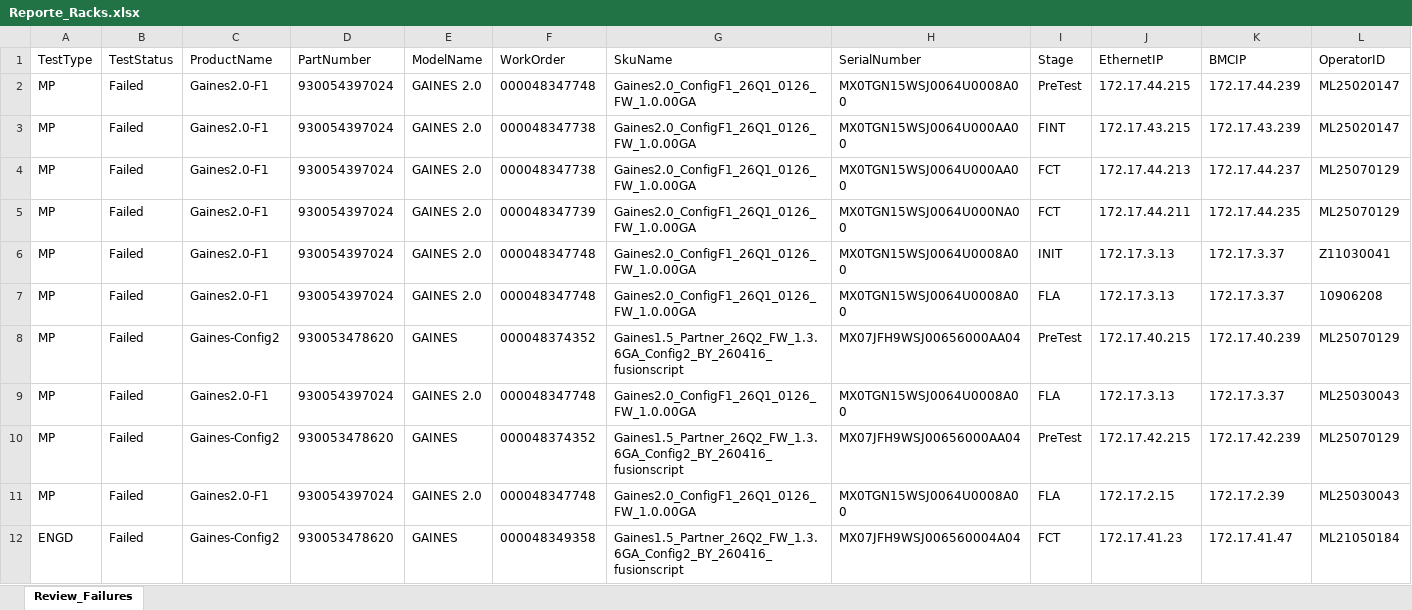
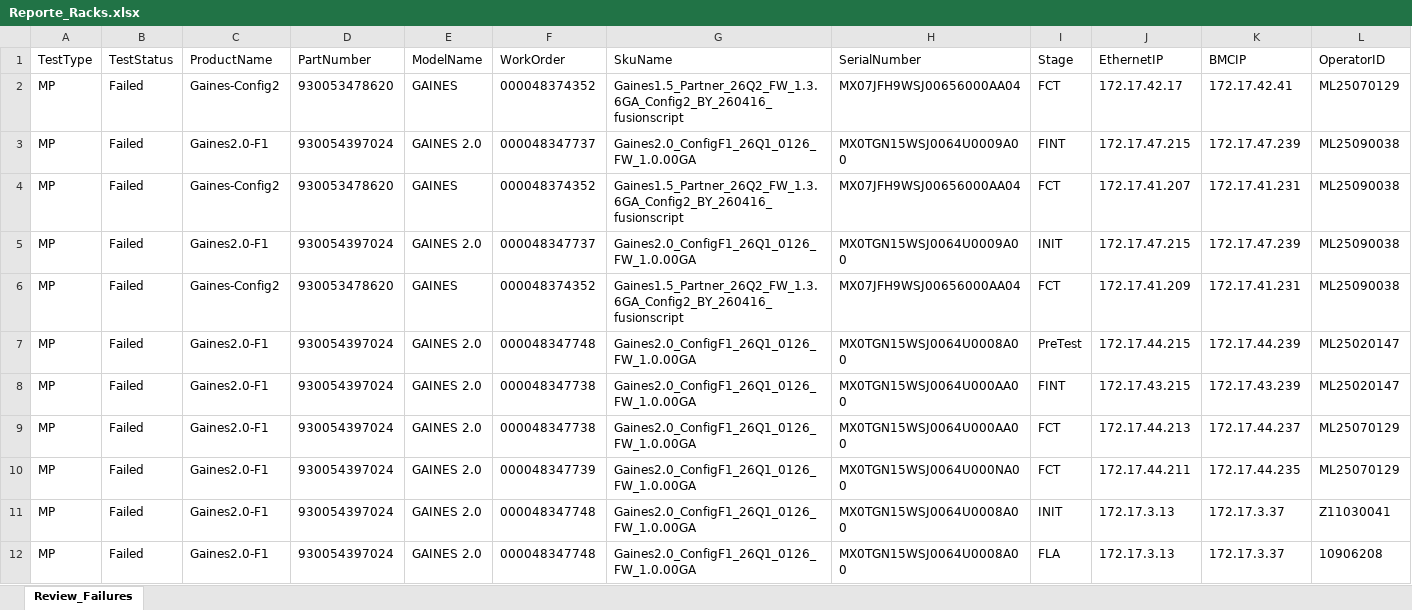
Before and after one commit to josewistron/fabcorp, an Excel workbook: Reporte_Racks.xlsx, sheet Review_Failures, drawn as a sheet; only a part is shown; the shorter side is filled out with more unchanged rows; values as stored, in another font and other column widths than the file's, no borders; rows hold the shown columns only; the diff names each change by its address in the sheet, - before the commit and + after, or states it on an @@ line.

```diff
--- a/Reporte_Racks.xlsx (sheet Review_Failures)
+++ b/Reporte_Racks.xlsx (sheet Review_Failures)
+row 2: MP | Failed | Gaines-Config2 | 930053478620 | GAINES | 000048374352 | Gaines1.5_Partner_26Q2_FW_1.3.6GA_Config2_BY_260416_fusionscript | MX07JFH9WSJ00656000AA04 | FCT | 172.17.42.17 | 172.17.42.41 | ML25070129
+row 3: MP | Failed | Gaines2.0-F1 | 930054397024 | GAINES 2.0 | 000048347737 | Gaines2.0_ConfigF1_26Q1_0126_FW_1.0.00GA | MX0TGN15WSJ0064U0009A00 | FINT | 172.17.47.215 | 172.17.47.239 | ML25090038
+row 4: MP | Failed | Gaines-Config2 | 930053478620 | GAINES | 000048374352 | Gaines1.5_Partner_26Q2_FW_1.3.6GA_Config2_BY_260416_fusionscript | MX07JFH9WSJ00656000AA04 | FCT | 172.17.41.207 | 172.17.41.231 | ML25090038
+row 5: MP | Failed | Gaines2.0-F1 | 930054397024 | GAINES 2.0 | 000048347737 | Gaines2.0_ConfigF1_26Q1_0126_FW_1.0.00GA | MX0TGN15WSJ0064U0009A00 | INIT | 172.17.47.215 | 172.17.47.239 | ML25090038
+row 6: MP | Failed | Gaines-Config2 | 930053478620 | GAINES | 000048374352 | Gaines1.5_Partner_26Q2_FW_1.3.6GA_Config2_BY_260416_fusionscript | MX07JFH9WSJ00656000AA04 | FCT | 172.17.41.209 | 172.17.41.231 | ML25090038
```
Also changed, not shown: 8 other files.
